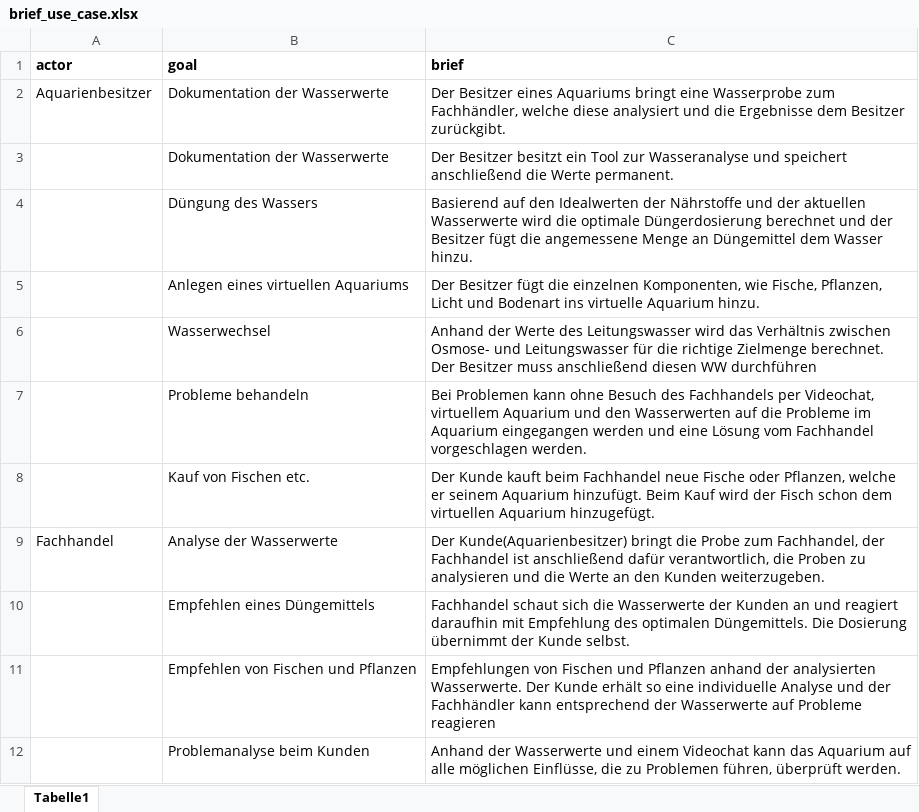
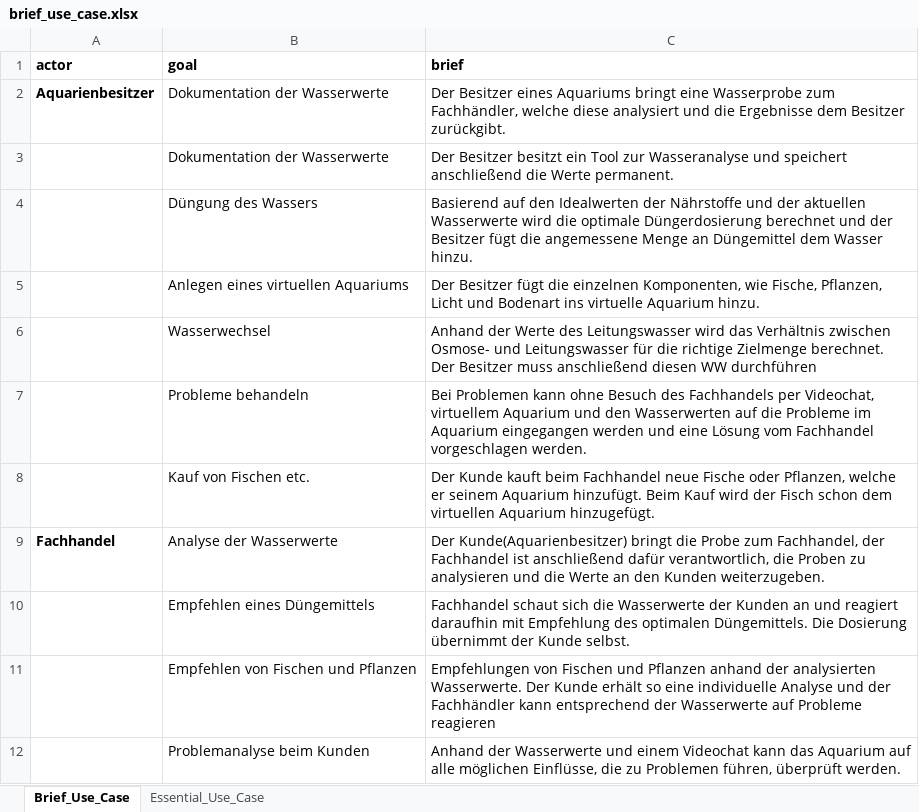
Before and after one commit to jkimmeyer/EISWS1617MuellerKimmeyer, an Excel workbook: MS2/workinprogress/brief_use_case.xlsx, sheet Brief_Use_Case, drawn as a sheet; values as stored, in another font and other column widths than the file's, no borders; the diff names each change by its address in the sheet, - before the commit and + after, or states it on an @@ line.

Commit message:
Essential Use Cases hinzugefügt

```diff
--- a/MS2/workinprogress/brief_use_case.xlsx (sheet Brief_Use_Case)
+++ b/MS2/workinprogress/brief_use_case.xlsx (sheet Brief_Use_Case)
-sheet tab: Tabelle1
+sheet tab: Brief_Use_Case
+sheet tab: Essential_Use_Case
-A2 bold: off
+A2 bold: on
-A9 bold: off
+A9 bold: on
```
Also changed, not shown: 1 other file.
